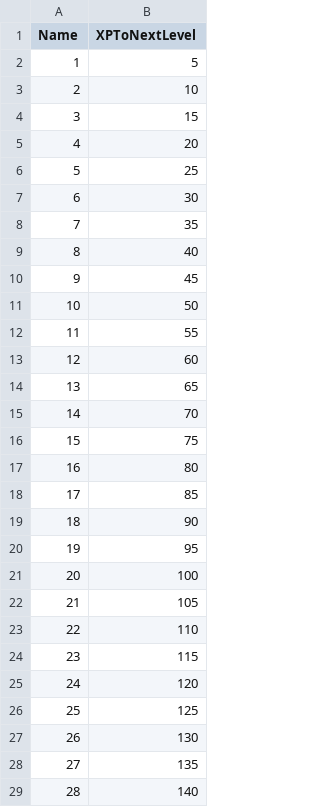
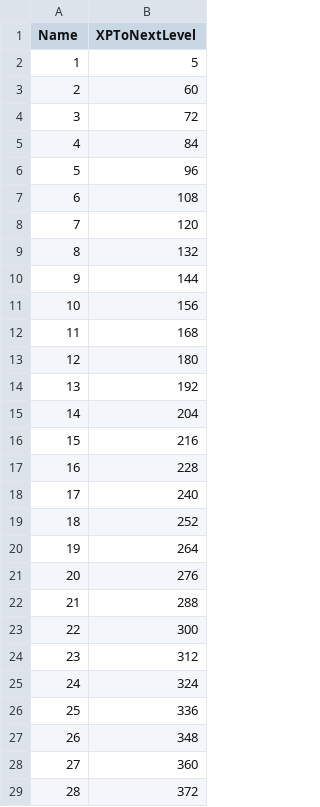
Before and after one commit to soumois/RogueRigs, a CSV file: Content/RogueRigs/Data/Tables/XPCurve.csv, drawn as a sheet; only a part is shown; the diff covers the shown part only.

```diff
--- a/Content/RogueRigs/Data/Tables/XPCurve.csv
+++ b/Content/RogueRigs/Data/Tables/XPCurve.csv
@@ -2,28 +2,28 @@ Name,XPToNextLevel
 1,5
-2,10
-3,15
-4,20
-5,25
-6,30
-7,35
-8,40
-9,45
-10,50
-11,55
-12,60
-13,65
-14,70
-15,75
-16,80
-17,85
-18,90
-19,95
-20,100
-21,105
-22,110
-23,115
-24,120
-25,125
-26,130
-27,135
-28,140
+2,60
+3,72
+4,84
+5,96
+6,108
+7,120
+8,132
+9,144
+10,156
+11,168
+12,180
+13,192
+14,204
+15,216
+16,228
+17,240
+18,252
+19,264
+20,276
+21,288
+22,300
+23,312
+24,324
+25,336
+26,348
+27,360
+28,372
```
Also changed, not shown: 22 edited cells elsewhere in this file, 5 other files.
